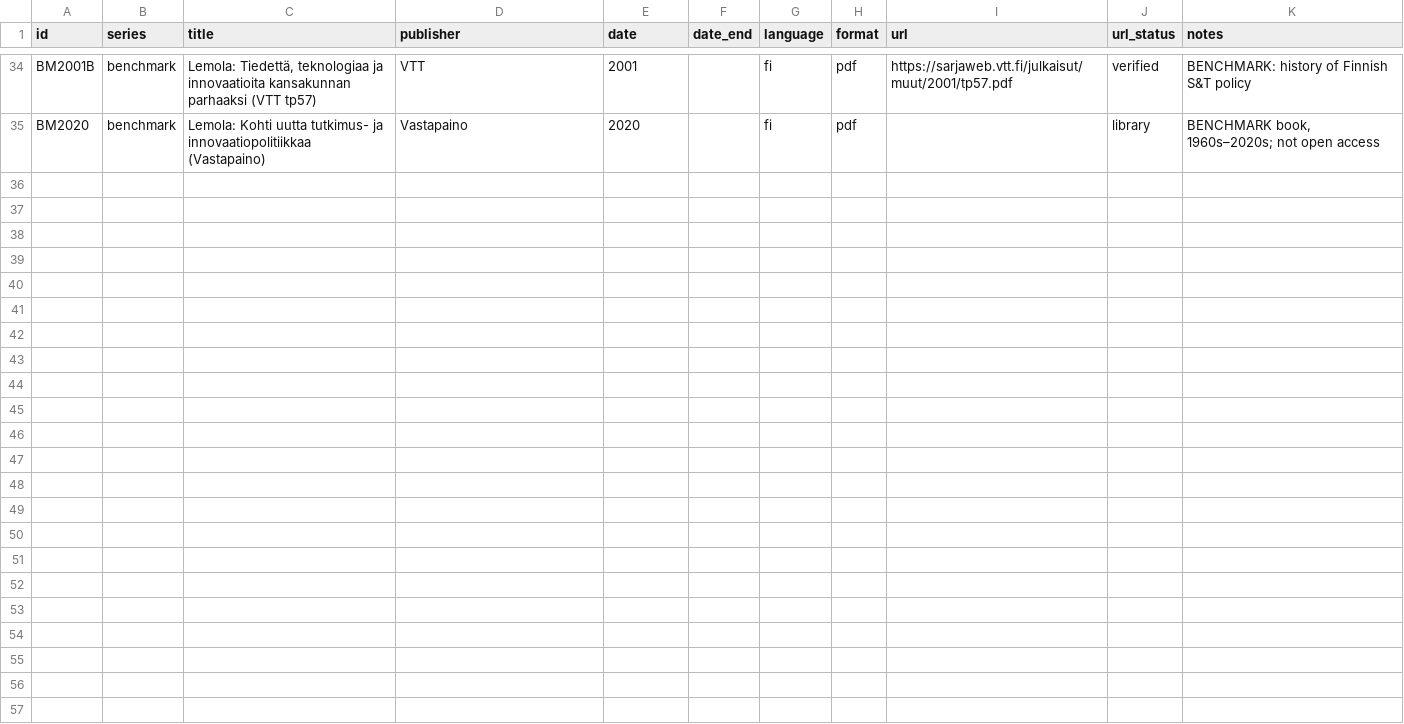
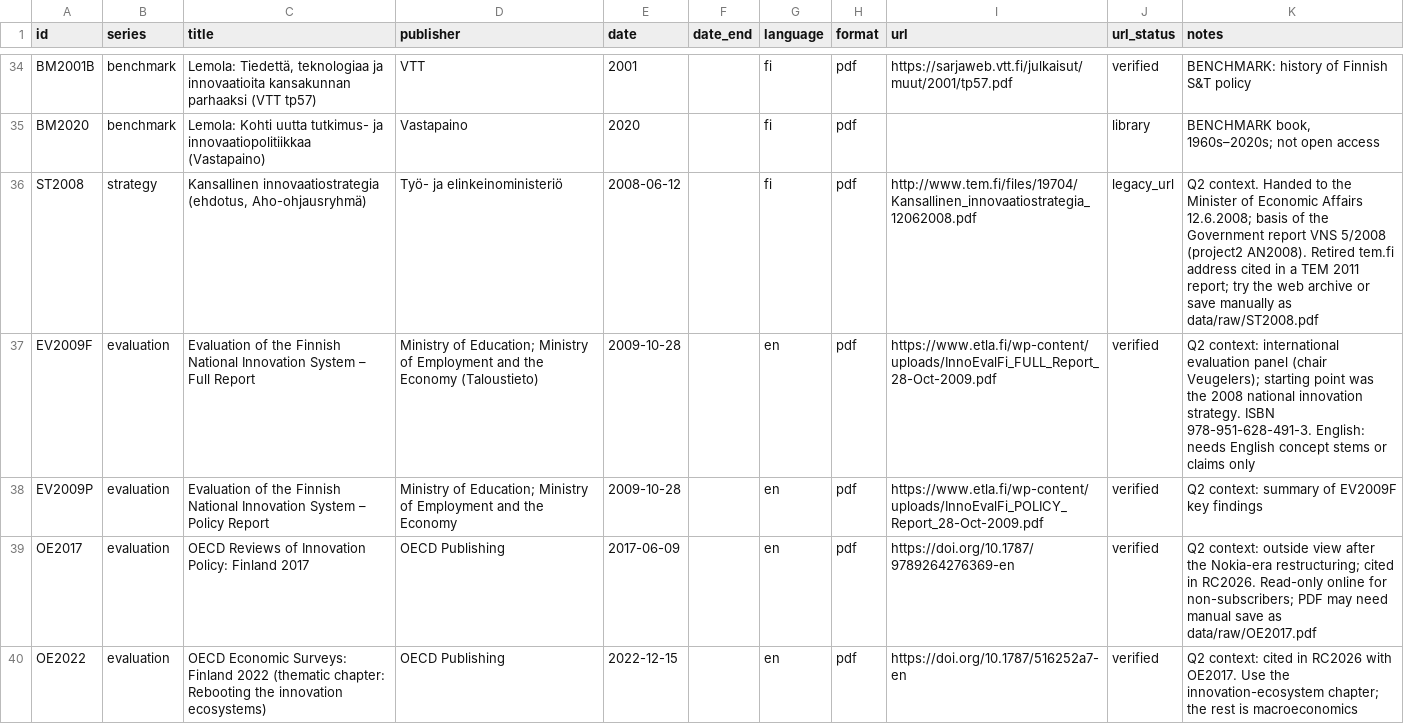
Before and after one commit to mheiska82/innovation_ai_test, a CSV file: project1/corpus/programmes.csv, drawn as a sheet; only a part is shown, gaps mark what is left out; the diff names each change by its address in the sheet, - before the commit and + after, or states it on an @@ line.

```diff
--- a/project1/corpus/programmes.csv
+++ b/project1/corpus/programmes.csv
+row 36: ST2008 | strategy | Kansallinen innovaatiostrategia (ehdotus, Aho-ohjausryhmä) | Työ- ja elinkeinoministeriö | 2008-06-12 |  | fi | pdf | http://www.tem.fi/files/19704/Kansallinen_innovaatiostrategia_12062008.pdf | legacy_url | Q2 context. Handed to the Minister of Economic Affairs 12.6.2008; basis of the Government report VNS 5/2008 (project2 AN2008). Retired tem.fi address cited in a TEM 2011 report; try the web archive or save manually as data/raw/ST2008.pdf
+row 37: EV2009F | evaluation | Evaluation of the Finnish National Innovation System – Full Report | Ministry of Education; Ministry of Employment and the Economy (Taloustieto) | 2009-10-28 |  | en | pdf | https://www.etla.fi/wp-content/uploads/InnoEvalFi_FULL_Report_28-Oct-2009.pdf | verified | Q2 context: international evaluation panel (chair Veugelers); starting point was the 2008 national innovation strategy. ISBN 978-951-628-491-3. English: needs English concept stems or claims only
+row 38: EV2009P | evaluation | Evaluation of the Finnish National Innovation System – Policy Report | Ministry of Education; Ministry of Employment and the Economy | 2009-10-28 |  | en | pdf | https://www.etla.fi/wp-content/uploads/InnoEvalFi_POLICY_Report_28-Oct-2009.pdf | verified | Q2 context: summary of EV2009F key findings
+row 39: OE2017 | evaluation | OECD Reviews of Innovation Policy: Finland 2017 | OECD Publishing | 2017-06-09 |  | en | pdf | https://doi.org/10.1787/9789264276369-en | verified | Q2 context: outside view after the Nokia-era restructuring; cited in RC2026. Read-only online for non-subscribers; PDF may need manual save as data/raw/OE2017.pdf
+row 40: OE2022 | evaluation | OECD Economic Surveys: Finland 2022 (thematic chapter: Rebooting the innovation ecosystems) | OECD Publishing | 2022-12-15 |  | en | pdf | https://doi.org/10.1787/516252a7-en | verified | Q2 context: cited in RC2026 with OE2017. Use the innovation-ecosystem chapter; the rest is macroeconomics
```
Also changed, not shown: 2 other files.
